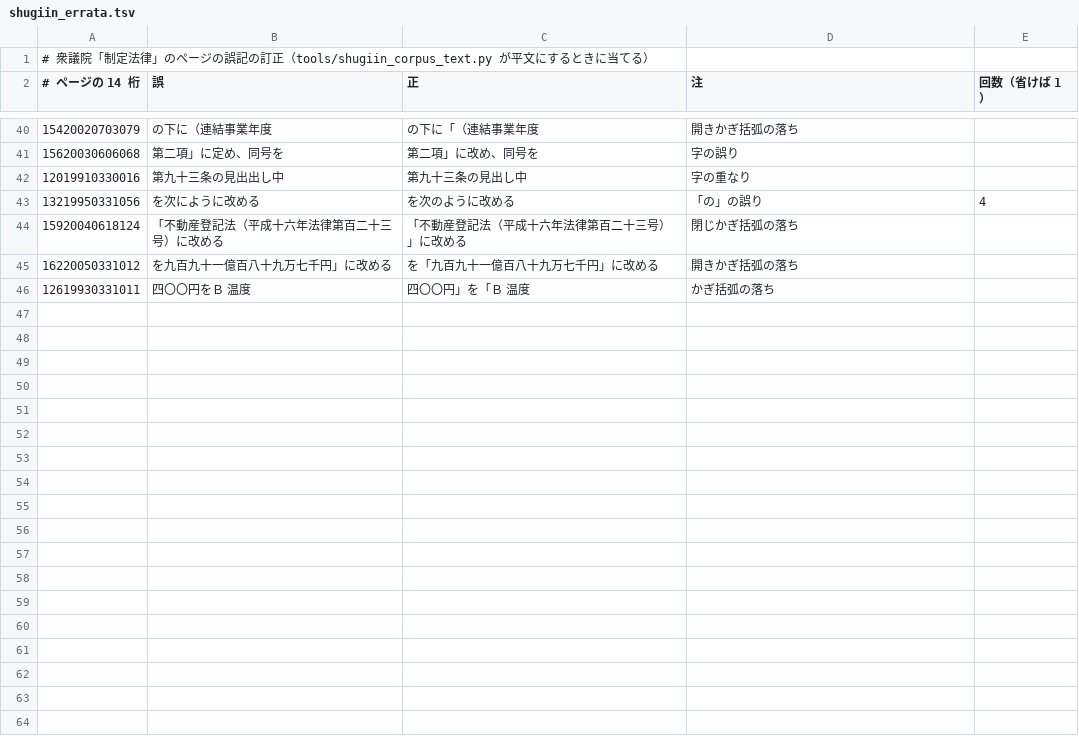
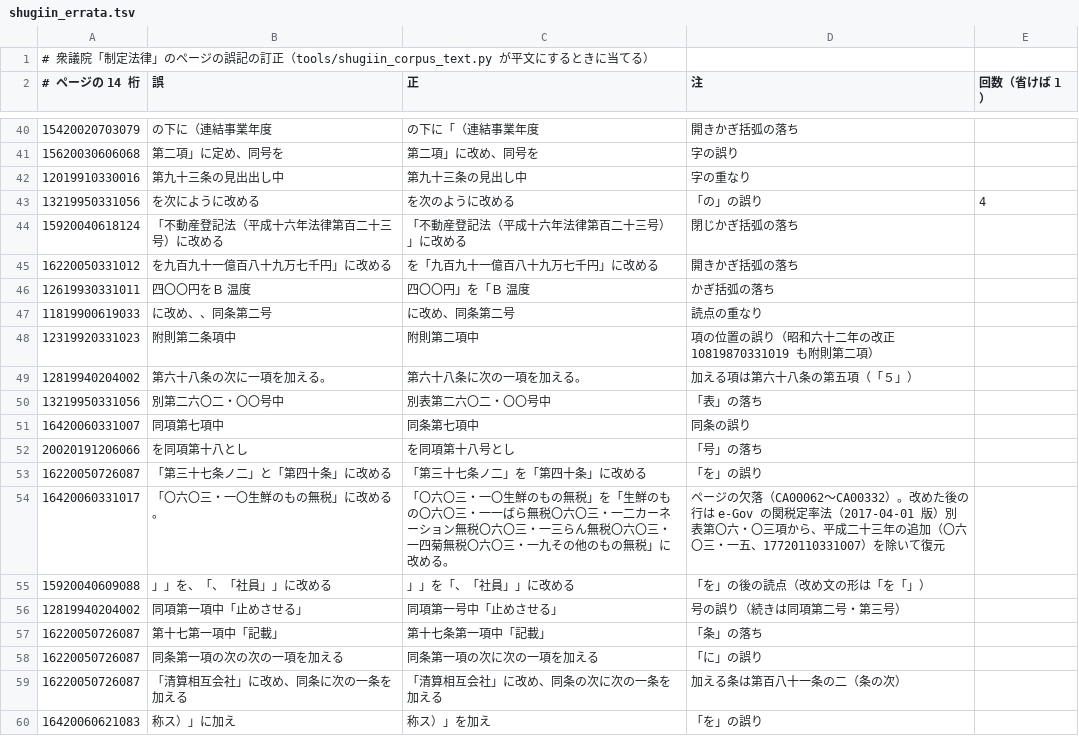
Before and after one commit to bokuweb/lawean, a TSV file: tools/shugiin_errata.tsv, drawn as a sheet; only a part is shown, gaps mark what is left out.

```diff
--- a/tools/shugiin_errata.tsv
+++ b/tools/shugiin_errata.tsv
@@ -46 +46,15 @@
 12619930331011	四〇〇円をＢ　温度	四〇〇円」を「Ｂ　温度	かぎ括弧の落ち
+11819900619033	に改め、、同条第二号	に改め、同条第二号	読点の重なり
+12319920331023	附則第二条項中	附則第二項中	項の位置の誤り（昭和六十二年の改正 10819870331019 も附則第二項）
+12819940204002	第六十八条の次に一項を加える。	第六十八条に次の一項を加える。	加える項は第六十八条の第五項（「５」）
+13219950331056	別第二六〇二・〇〇号中	別表第二六〇二・〇〇号中	「表」の落ち
+16420060331007	同項第七項中	同条第七項中	同条の誤り
+20020191206066	を同項第十八とし	を同項第十八号とし	「号」の落ち
+16220050726087	「第三十七条ノ二」と「第四十条」に改める	「第三十七条ノ二」を「第四十条」に改める	「を」の誤り
+16420060331017	「〇六〇三・一〇生鮮のもの無税」に改める。	「〇六〇三・一〇生鮮のもの無税」を「生鮮のもの〇六〇三・一一ばら無税〇六〇三・一二カーネーション無税〇六〇三・一三らん無税〇六〇三・一四菊無税〇六〇三・一九その他のもの無税」に改める。	ページの欠落（CA00062〜CA00332）。改めた後の行は e-Gov の関税定率法（2017-04-01 版）別表第〇六・〇三項から、平成二十三年の追加（〇六〇三・一五、17720110331007）を除いて復元
+15920040609088	」」を、「、「社員」」に改める	」」を「、「社員」」に改める	「を」の後の読点（改め文の形は「を「」）
+12819940204002	同項第一項中「止めさせる」	同項第一号中「止めさせる」	号の誤り（続きは同項第二号・第三号）
+16220050726087	第十七第一項中「記載」	第十七条第一項中「記載」	「条」の落ち
+16220050726087	同条第一項の次の次の一項を加える	同条第一項の次に次の一項を加える	「に」の誤り
+16220050726087	「清算相互会社」に改め、同条に次の一条を加える	「清算相互会社」に改め、同条の次に次の一条を加える	加える条は第百八十一条の二（条の次）
+16420060621083	称ス）」に加え	称ス）」を加え	「を」の誤り
```
Also changed, not shown: 5 other files.
